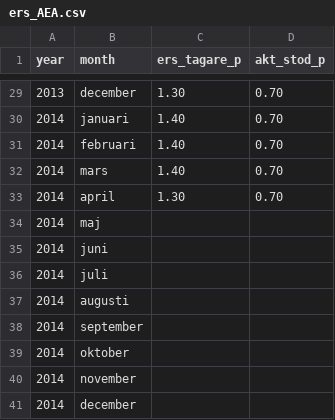
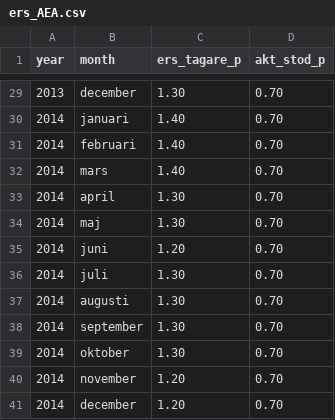
Before and after one commit to MansMeg/DIK_analys, a CSV file: Data/ers_AEA.csv, drawn as a sheet; only a part is shown, gaps mark what is left out.

Commit message:
Update ers_AEA.csv
Uppdaterade siffrorna maj-december.

```diff
--- a/Data/ers_AEA.csv
+++ b/Data/ers_AEA.csv
@@ -33,9 +33,9 @@
 2014,"april",1.30,0.70
-2014,"maj",,
-2014,"juni",,
-2014,"juli",,
-2014,"augusti",,
-2014,"september",,
-2014,"oktober",,
-2014,"november",,
-2014,"december",,
+2014,"maj",1.30,0.70
+2014,"juni",1.20,0.70
+2014,"juli",1.30,0.70
+2014,"augusti",1.30,0.70
+2014,"september",1.30,0.70
+2014,"oktober",1.30,0.70
+2014,"november",1.20,0.70
+2014,"december",1.20,0.70
```
